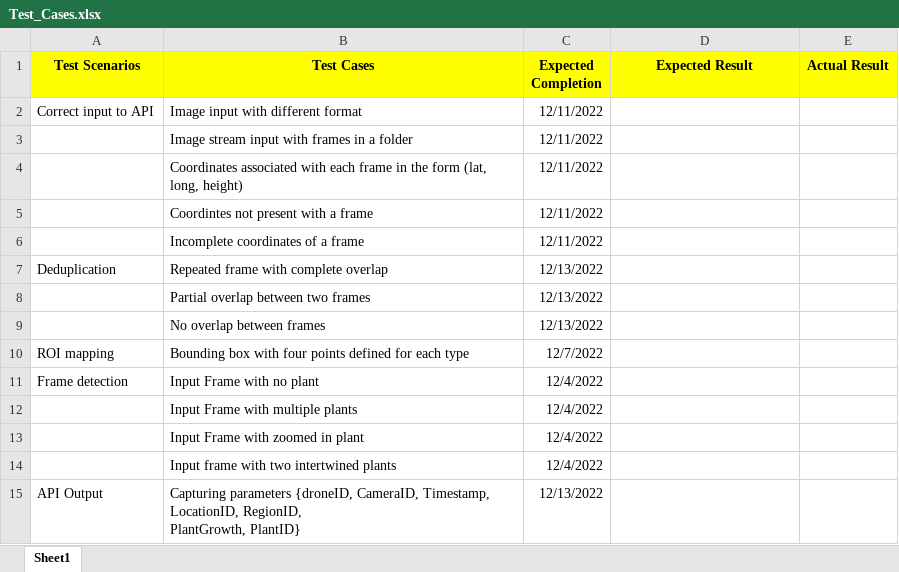
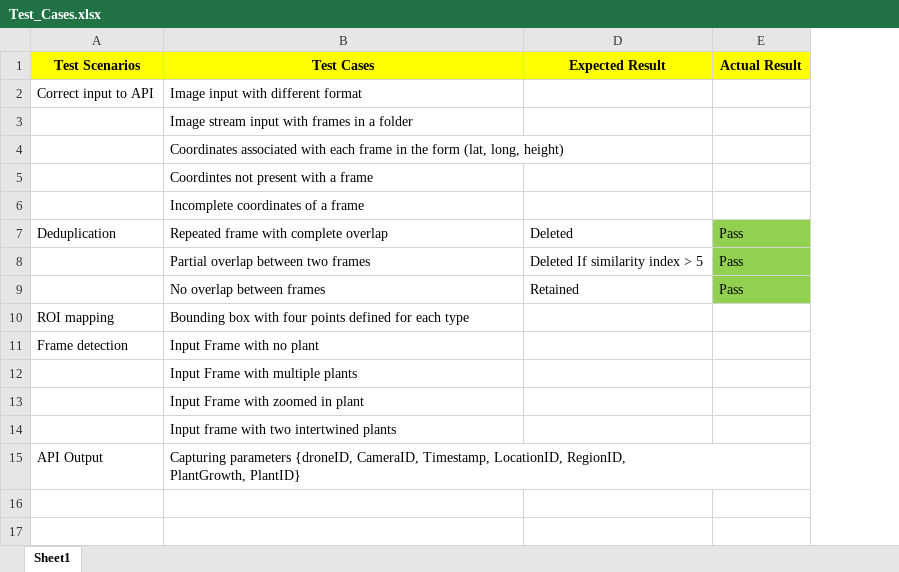
Before and after one commit to slabstech/bhoomi-vision, an Excel workbook: src/vision/Test_Cases.xlsx, sheet Sheet1, drawn as a sheet; values as stored, in another font and other column widths than the file's, no borders; the diff names each change by its address in the sheet, - before the commit and + after, or states it on an @@ line.

```diff
--- a/src/vision/Test_Cases.xlsx (sheet Sheet1)
+++ b/src/vision/Test_Cases.xlsx (sheet Sheet1)
@@ column C (Expected Completion) hidden, rows 2-15: 12/11/2022 | 12/11/2022 | 12/11/2022 | 12/11/2022 | 12/11/2022 | 12/13/2022 | 12/13/2022 | 12/13/2022 | 12/7/2022 | 12/4/2022 | 12/4/2022 | 12/4/2022 | 12/4/2022 | 12/13/2022 @@
-D7 (Expected Result): (empty)
+D7 (Expected Result): Deleted
-E7:E9 (Actual Result): (empty)
+E7:E9 (Actual Result): Pass
-E7:E9 fill: none
+E7:E9 fill: #92D050
-D8 (Expected Result): (empty)
+D8 (Expected Result): Deleted If similarity index > 5
-D9 (Expected Result): (empty)
+D9 (Expected Result): Retained
```
Also changed, not shown: 9 other files.
